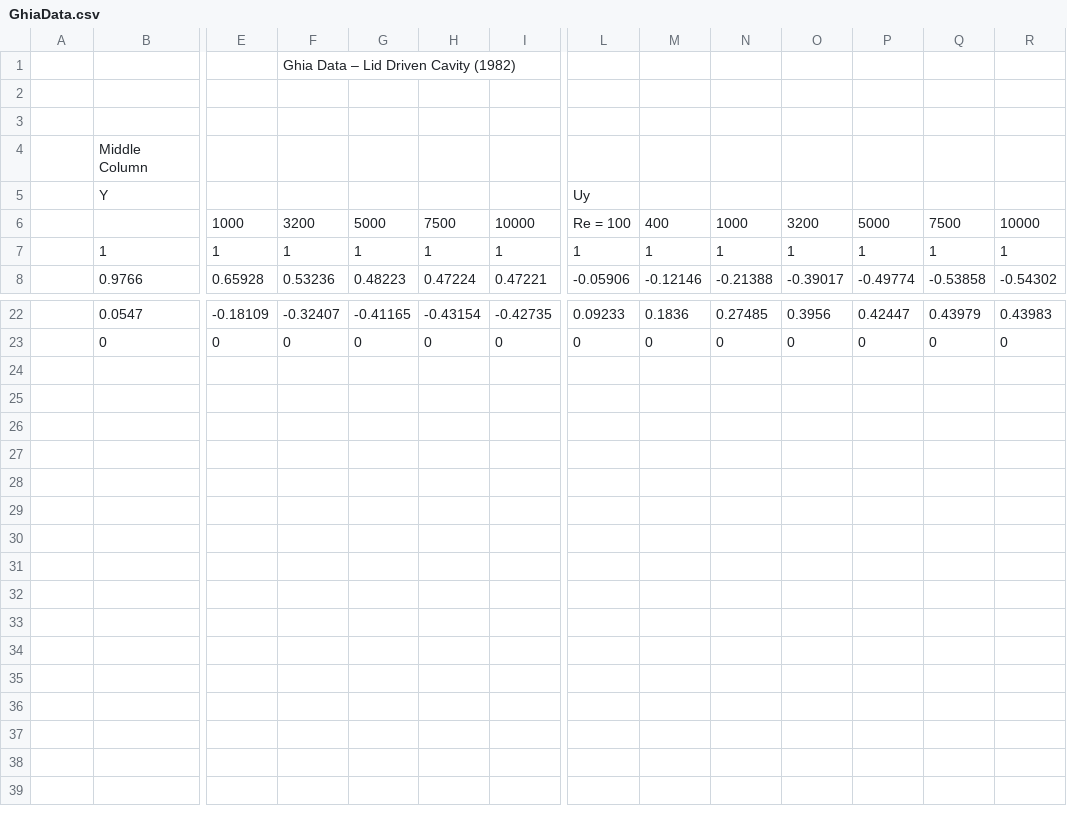
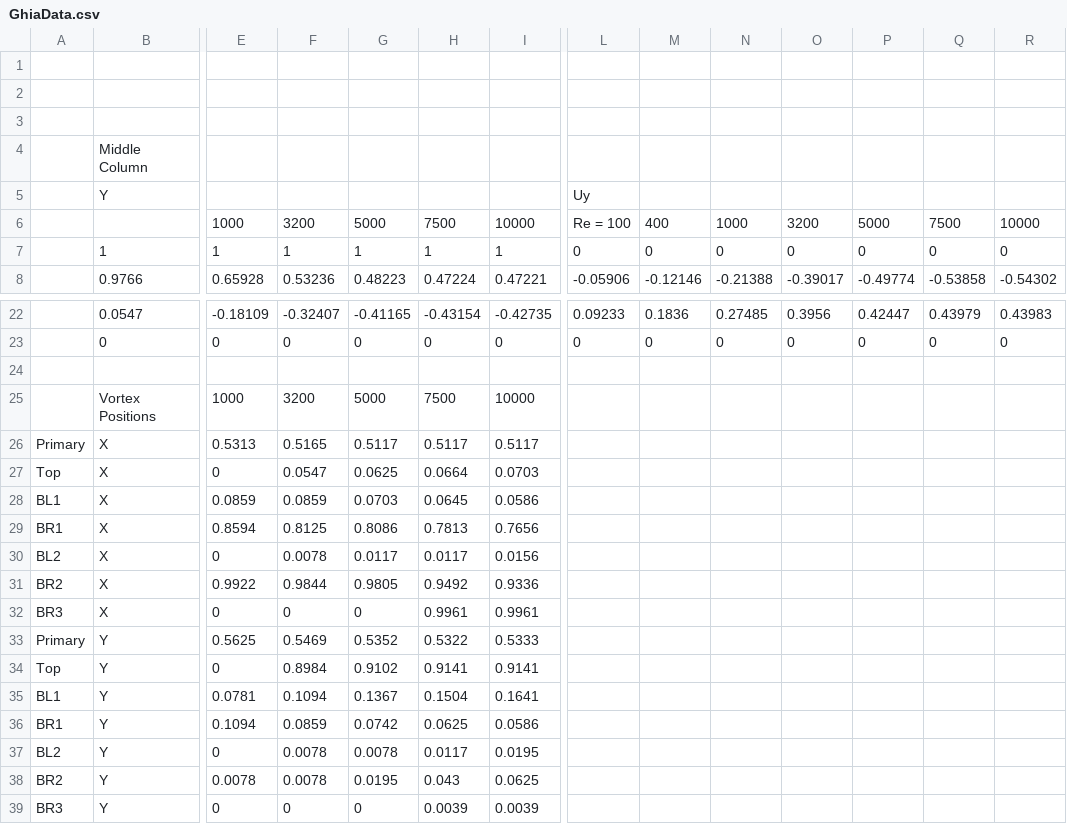
Before and after one commit to RaghuvirJonnagiri/LatticeBoltzmannSimulations, a CSV file: GhiaData.csv, drawn as a sheet; only a part is shown, gaps mark what is left out; removed rows and columns are numbered as before the commit, all else as after; rows hold the shown columns only; the diff names each change by its address in the sheet, - before the commit and + after, or states it on an @@ line.

```diff
--- a/GhiaData.csv
+++ b/GhiaData.csv
-row 1:  |  |  | Ghia Data – Lid Driven Cavity (1982)
+row 1: (empty)
-L7: 1
+L7: 0
-M7: 1
+M7: 0
-N7: 1
+N7: 0
-O7: 1
+O7: 0
-P7: 1
+P7: 0
-Q7: 1
+Q7: 0
-R7: 1
+R7: 0
+row 24: (empty)
+row 25:  | Vortex Positions | 1000 | 3200 | 5000 | 7500 | 10000
+row 26: Primary | X | 0.5313 | 0.5165 | 0.5117 | 0.5117 | 0.5117
+row 27: Top | X | 0 | 0.0547 | 0.0625 | 0.0664 | 0.0703
+row 28: BL1 | X | 0.0859 | 0.0859 | 0.0703 | 0.0645 | 0.0586
+row 29: BR1 | X | 0.8594 | 0.8125 | 0.8086 | 0.7813 | 0.7656
+row 30: BL2 | X | 0 | 0.0078 | 0.0117 | 0.0117 | 0.0156
+row 31: BR2 | X | 0.9922 | 0.9844 | 0.9805 | 0.9492 | 0.9336
+row 32: BR3 | X | 0 | 0 | 0 | 0.9961 | 0.9961
+row 33: Primary | Y | 0.5625 | 0.5469 | 0.5352 | 0.5322 | 0.5333
+row 34: Top | Y | 0 | 0.8984 | 0.9102 | 0.9141 | 0.9141
+row 35: BL1 | Y | 0.0781 | 0.1094 | 0.1367 | 0.1504 | 0.1641
+row 36: BR1 | Y | 0.1094 | 0.0859 | 0.0742 | 0.0625 | 0.0586
+row 37: BL2 | Y | 0 | 0.0078 | 0.0078 | 0.0117 | 0.0195
+row 38: BR2 | Y | 0.0078 | 0.0078 | 0.0195 | 0.043 | 0.0625
+row 39: BR3 | Y | 0 | 0 | 0 | 0.0039 | 0.0039
```
Also changed, not shown: 1 other file.
